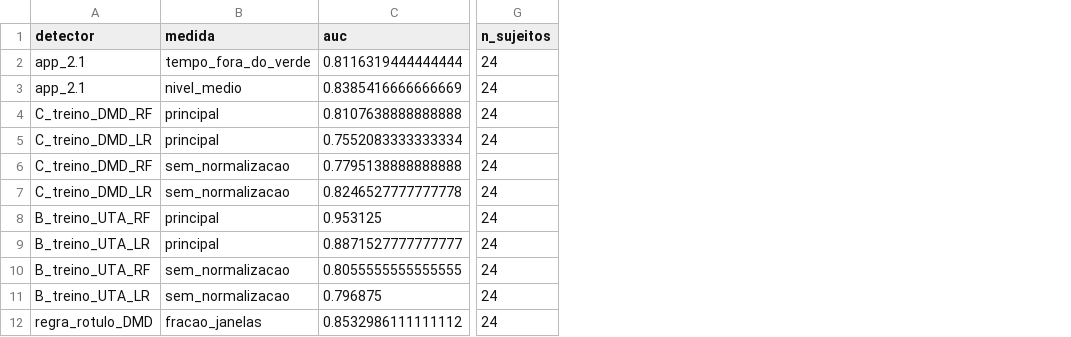
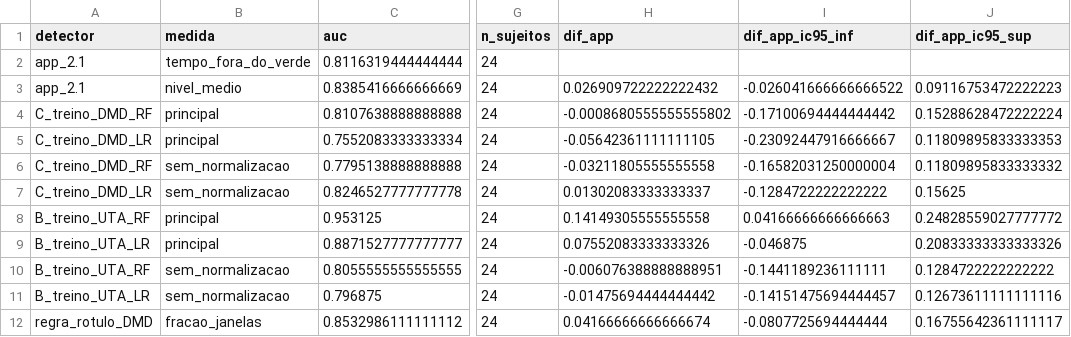
Before and after one commit to BrunoRodolfoo/deteccao-sonolencia, a CSV file: results/app_comparacao_uta.csv, drawn as a sheet; only a part is shown, gaps mark what is left out; the diff names each change by its address in the sheet, - before the commit and + after, or states it on an @@ line.

```diff
--- a/results/app_comparacao_uta.csv
+++ b/results/app_comparacao_uta.csv
+column H (dif_app), rows 3-12: 0.026909722222222432 | -0.0008680555555555802 | -0.05642361111111105 | -0.03211805555555558 | 0.01302083333333337 | 0.14149305555555558 | 0.07552083333333326 | -0.006076388888888951 | -0.01475694444444442 | 0.04166666666666674
+column I (dif_app_ic95_inf), rows 3-12: -0.026041666666666522 | -0.17100694444444442 | -0.23092447916666667 | -0.16582031250000004 | -0.1284722222222222 | 0.04166666666666663 | -0.046875 | -0.1441189236111111 | -0.14151475694444457 | -0.0807725694444444
+column J (dif_app_ic95_sup), rows 3-12: 0.09116753472222223 | 0.15288628472222224 | 0.11809895833333353 | 0.11809895833333332 | 0.15625 | 0.24828559027777772 | 0.20833333333333326 | 0.1284722222222222 | 0.12673611111111116 | 0.16755642361111117
```
Also changed, not shown: 19 other files.
